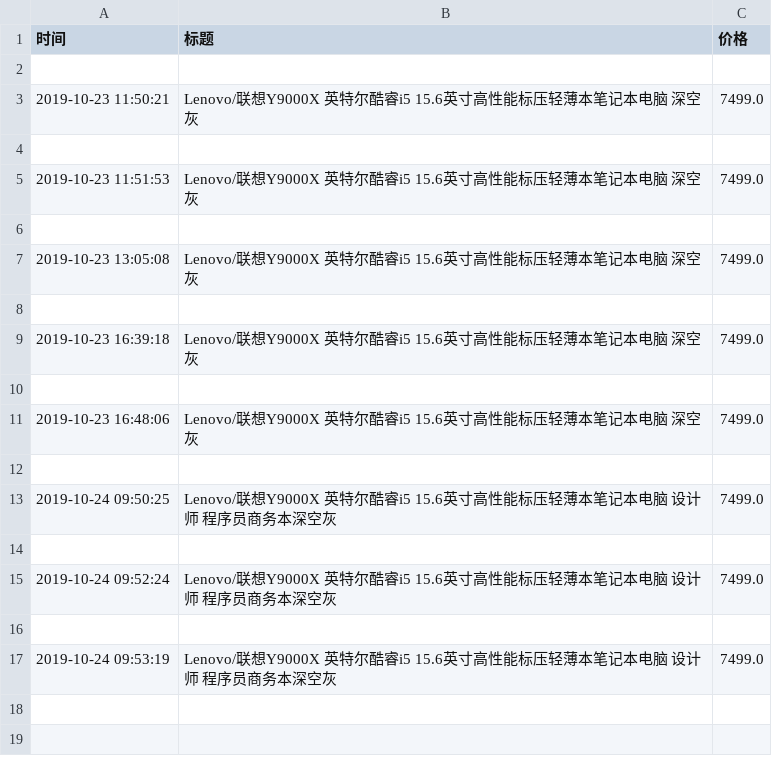
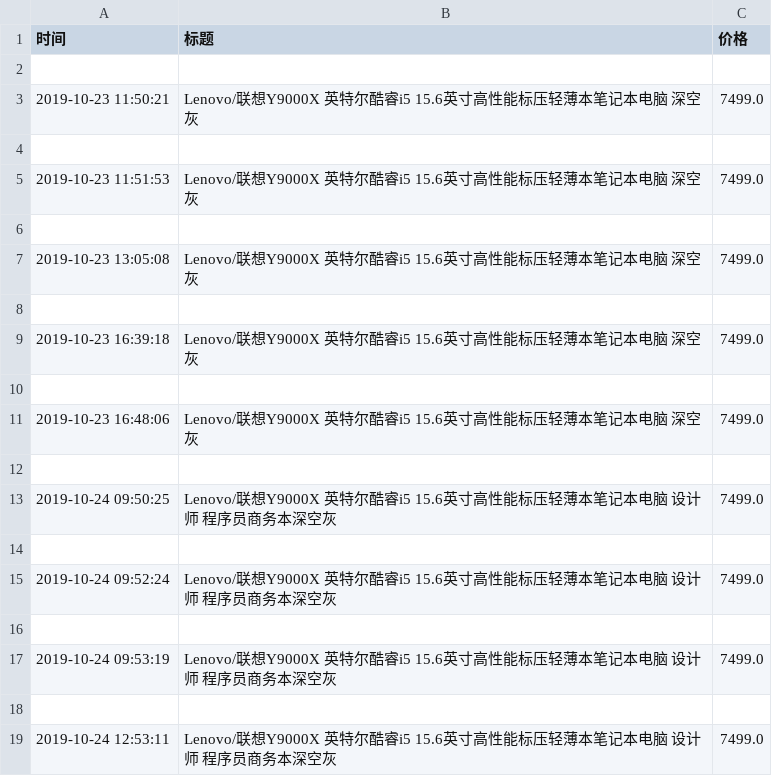
Before and after one commit to spiderbeg/price_monitor, a CSV file: data/联想y9000x.csv, drawn as a sheet.

```diff
--- a/data/联想y9000x.csv
+++ b/data/联想y9000x.csv
@@ -17 +17,3 @@
 2019-10-24 09:53:19,Lenovo/联想Y9000X 英特尔酷睿i5 15.6英寸高性能标压轻薄本笔记本电脑 设计师 程序员商务本深空灰,7499.0
+
+2019-10-24 12:53:11,Lenovo/联想Y9000X 英特尔酷睿i5 15.6英寸高性能标压轻薄本笔记本电脑 设计师 程序员商务本深空灰,7499.0
```
Also changed, not shown: data/jd飞利浦电动牙刷.csv, data/pd飞利浦电动牙刷.csv, 3 other files.
